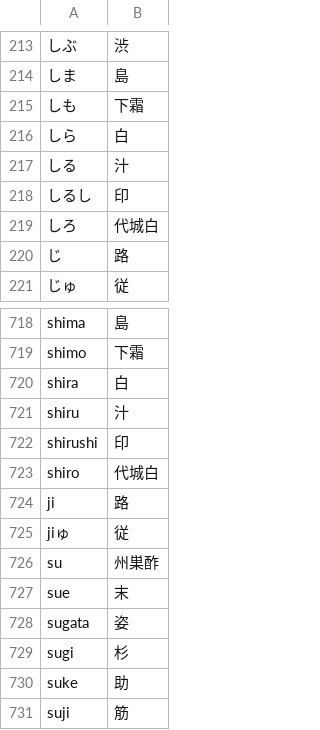
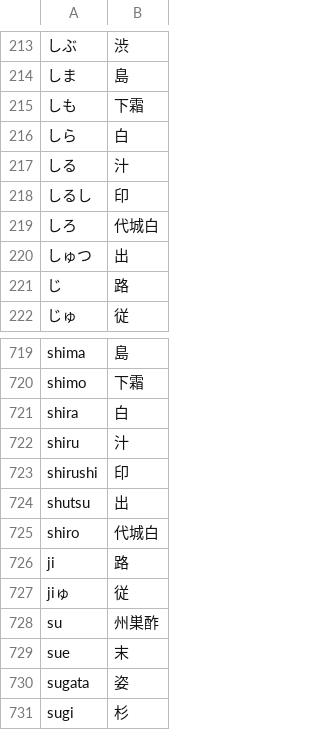
Before and after one commit to rqueztech/KanjiFrequencyAssistant, a CSV file: cmd/resources/KanjiFrequencyListKunyomi.csv, drawn as a sheet; only a part is shown, gaps mark what is left out; the shorter side is filled out with more unchanged rows.

Commit message:
Fix missing kunyomi

```diff
--- a/cmd/resources/KanjiFrequencyListKunyomi.csv
+++ b/cmd/resources/KanjiFrequencyListKunyomi.csv
@@ -219,2 +219,3 @@
 しろ,代城白
+しゅつ,出
 じ,路
@@ -722,2 +723,3 @@ shiru,汁
 shirushi,印
+shutsu,出
 shiro,代城白
```
Also changed, not shown: 1 other file.
